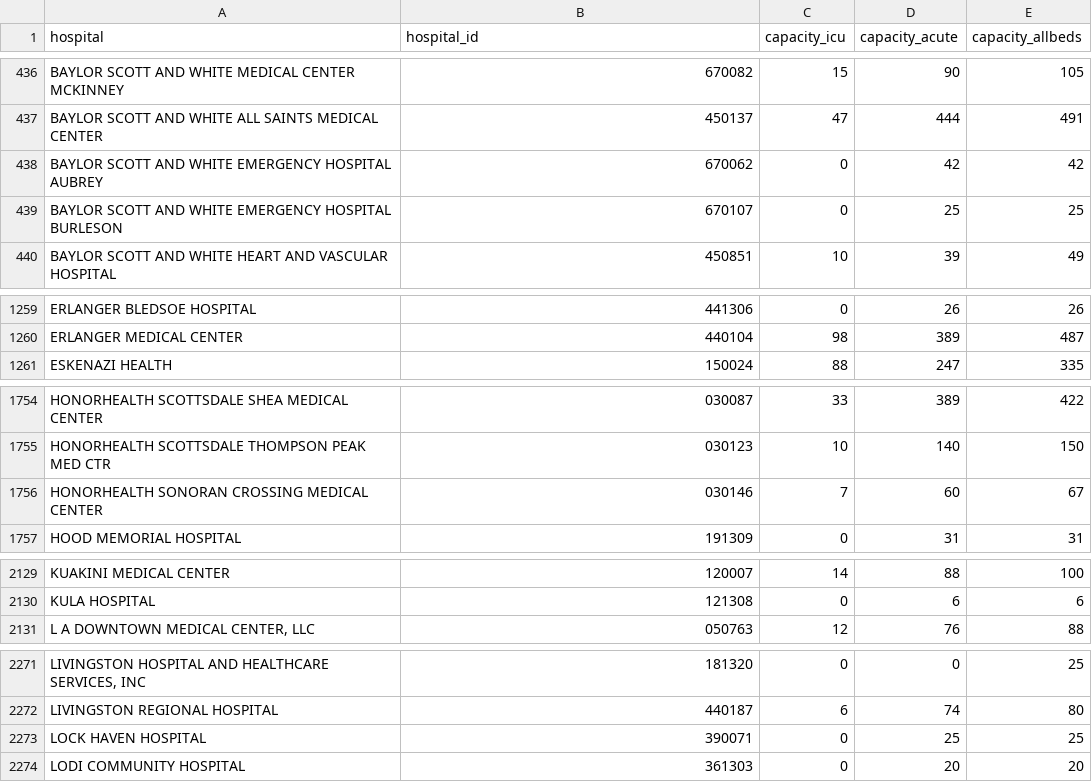
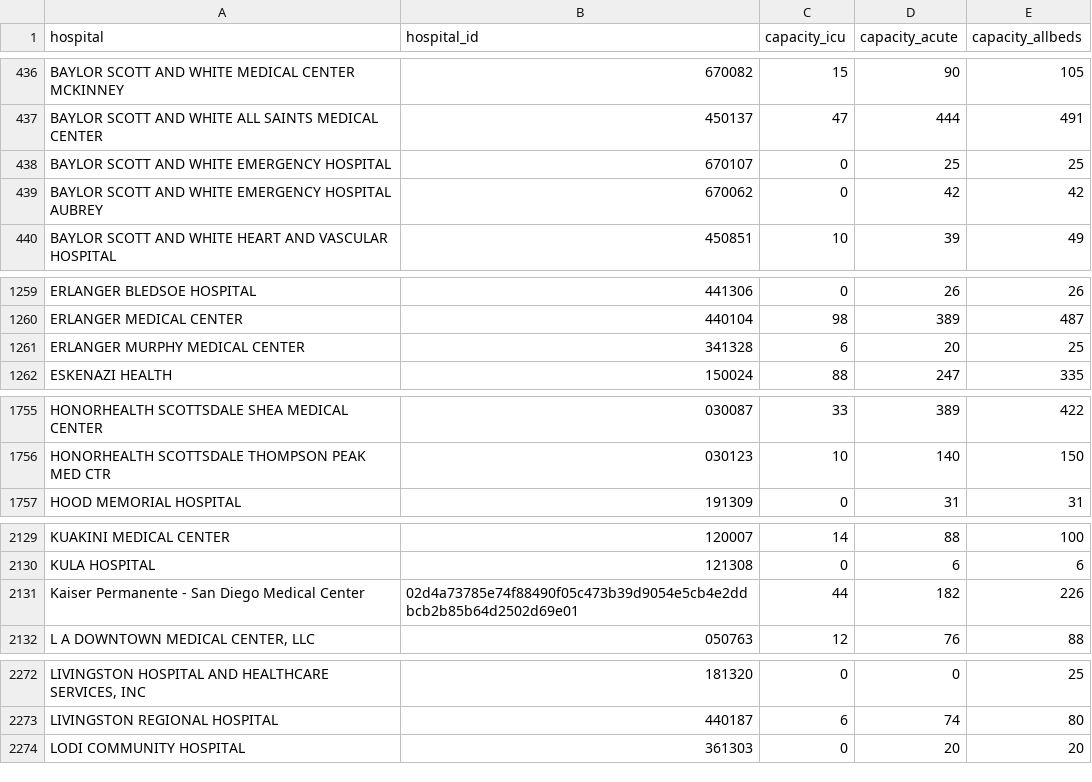
Before and after one commit to flixpar/covid-patient-redistribution-site, a CSV file: data/capacity_hhs.csv, drawn as a sheet; only a part is shown, gaps mark what is left out; removed rows and columns are numbered as before the commit, all else as after; the diff covers the shown part only; the diff names each change by its address in the sheet, - before the commit and + after, or states it on an @@ line.

```diff
--- a/data/capacity_hhs.csv
+++ b/data/capacity_hhs.csv
+row 438: BAYLOR SCOTT AND WHITE EMERGENCY HOSPITAL | 670107 | 0 | 25 | 25
-row 439: BAYLOR SCOTT AND WHITE EMERGENCY HOSPITAL BURLESON | 670107 | 0 | 25 | 25
+row 1261: ERLANGER MURPHY MEDICAL CENTER | 341328 | 6 | 20 | 25
-row 1756: HONORHEALTH SONORAN CROSSING MEDICAL CENTER | 030146 | 7 | 60 | 67
+row 2131: Kaiser Permanente - San Diego Medical Center | 02d4a73785e74f88490f05c473b39d9054e5cb4e2ddbcb2b85b64d2502d69e01 | 44 | 182 | 226
-row 2273: LOCK HAVEN HOSPITAL | 390071 | 0 | 25 | 25
```
Also changed, not shown: 1 added row, 1 removed row and 46 edited cells elsewhere in this file, data/hhs_current_load.csv, data/hhs_hospital_meta.csv, 7 other files.
